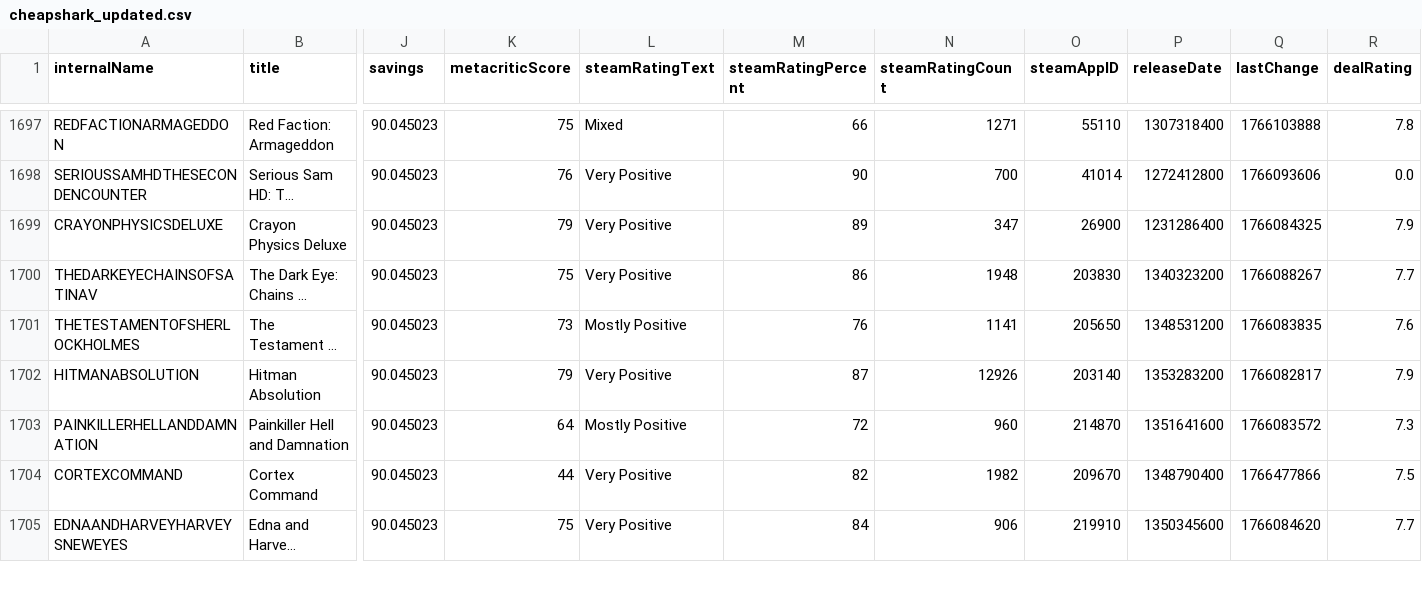
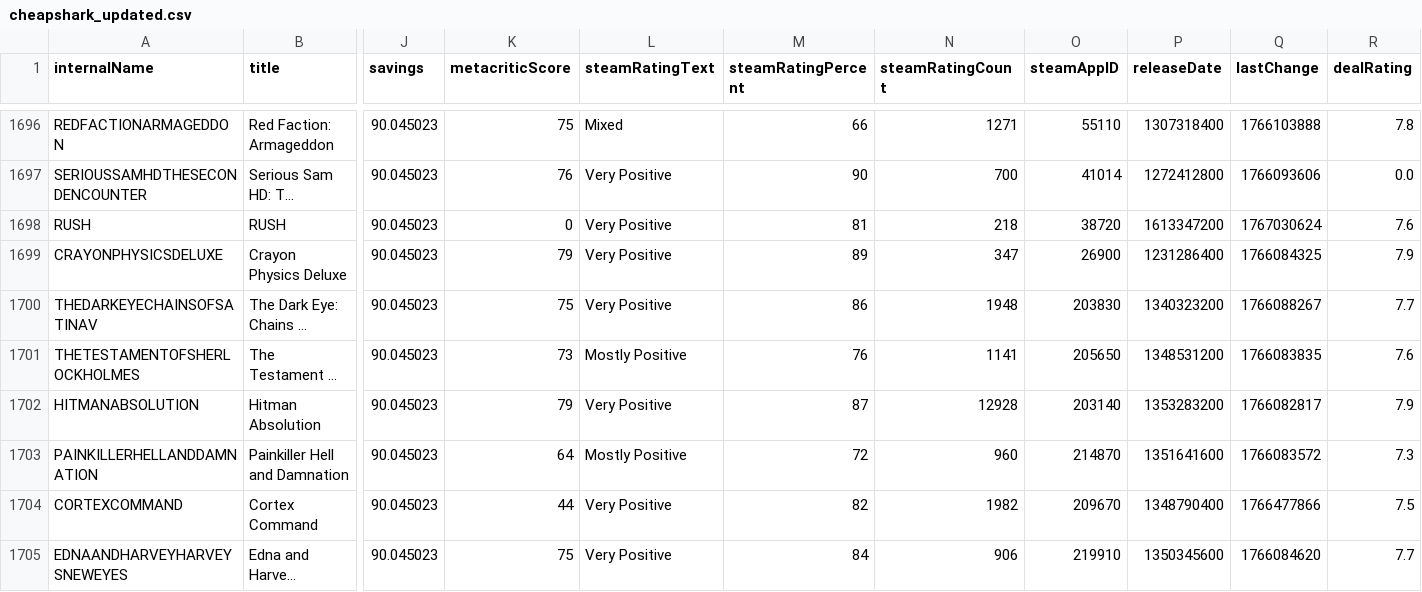
Before and after one commit to haiyib/steam-games, a CSV file: cheapshark_updated.csv, drawn as a sheet; only a part is shown, gaps mark what is left out; long unchanged cells end in …; rows hold the shown columns only; the diff covers the shown part only; the diff names each change by its address in the sheet, - before the commit and + after, or states it on an @@ line.

```diff
--- a/cheapshark_updated.csv
+++ b/cheapshark_updated.csv
+row 1698: RUSH | RUSH | 90.045023 | 0 | Very Positive | 81 | 218 | 38720 | 1613347200 | 1767030624 | 7.6
-N1702 (steamRatingCount): 12926
+N1702 (steamRatingCount): 12928
```
Also changed, not shown: 1 added row, 2 removed rows and 45 edited cells elsewhere in this file, steam_deals_top20_rangeplot.csv, 1 other file.
